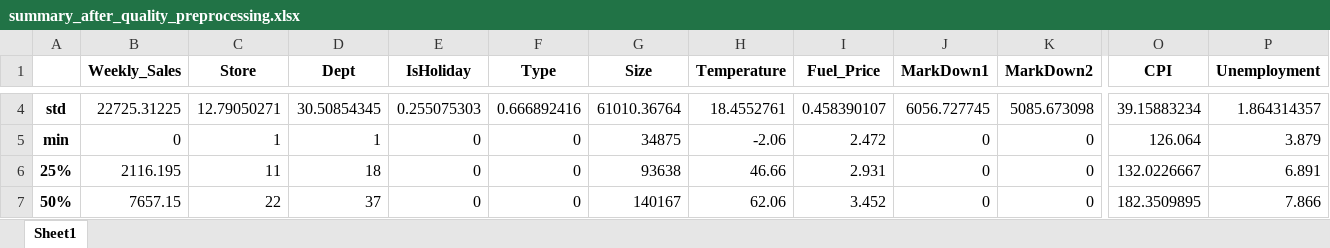
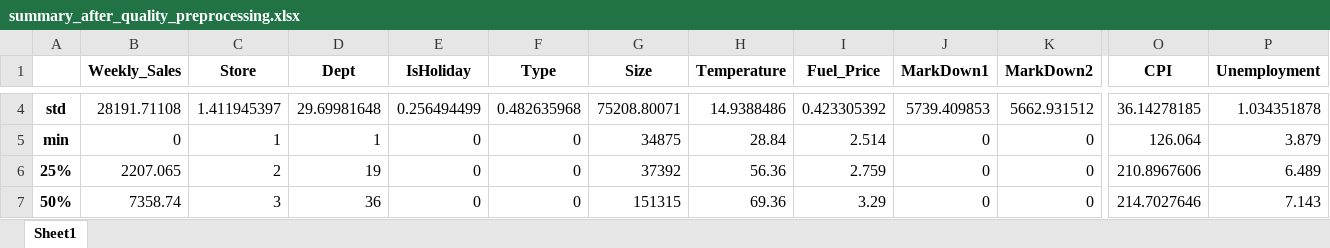
Before and after one commit to Juergosystems/Business_Analytics, an Excel workbook: Data/summary_after_quality_preprocessing.xlsx, sheet Sheet1, drawn as a sheet; only a part is shown, gaps mark what is left out; values as stored, in another font and other column widths than the file's, no borders; the diff covers the shown part only; the diff names each change by its address in the sheet, - before the commit and + after, or states it on an @@ line.

```diff
--- a/Data/summary_after_quality_preprocessing.xlsx (sheet Sheet1)
+++ b/Data/summary_after_quality_preprocessing.xlsx (sheet Sheet1)
-B4 (Weekly_Sales): 22725.31225
+B4 (Weekly_Sales): 28191.71108
-C4 (Store): 12.79050271
+C4 (Store): 1.411945397
-D4 (Dept): 30.50854345
+D4 (Dept): 29.69981648
-E4 (IsHoliday): 0.255075303
+E4 (IsHoliday): 0.256494499
-F4 (Type): 0.666892416
+F4 (Type): 0.482635968
-G4 (Size): 61010.36764
+G4 (Size): 75208.80071
-H4 (Temperature): 18.4552761
+H4 (Temperature): 14.9388486
-I4 (Fuel_Price): 0.458390107
+I4 (Fuel_Price): 0.423305392
-J4 (MarkDown1): 6056.727745
+J4 (MarkDown1): 5739.409853
-K4 (MarkDown2): 5085.673098
+K4 (MarkDown2): 5662.931512
-O4 (CPI): 39.15883234
+O4 (CPI): 36.14278185
-P4 (Unemployment): 1.864314357
+P4 (Unemployment): 1.034351878
-H5 (Temperature): -2.06
+H5 (Temperature): 28.84
-I5 (Fuel_Price): 2.472
+I5 (Fuel_Price): 2.514
-B6 (Weekly_Sales): 2116.195
+B6 (Weekly_Sales): 2207.065
-C6 (Store): 11
+C6 (Store): 2
-D6 (Dept): 18
+D6 (Dept): 19
-G6 (Size): 93638
+G6 (Size): 37392
-H6 (Temperature): 46.66
+H6 (Temperature): 56.36
-I6 (Fuel_Price): 2.931
+I6 (Fuel_Price): 2.759
-O6 (CPI): 132.0226667
+O6 (CPI): 210.8967606
-P6 (Unemployment): 6.891
+P6 (Unemployment): 6.489
-B7 (Weekly_Sales): 7657.15
+B7 (Weekly_Sales): 7358.74
-C7 (Store): 22
+C7 (Store): 3
-D7 (Dept): 37
+D7 (Dept): 36
-G7 (Size): 140167
+G7 (Size): 151315
-H7 (Temperature): 62.06
+H7 (Temperature): 69.36
-I7 (Fuel_Price): 3.452
+I7 (Fuel_Price): 3.29
-O7 (CPI): 182.3509895
+O7 (CPI): 214.7027646
-P7 (Unemployment): 7.866
+P7 (Unemployment): 7.143
```
Also changed, not shown: 62 edited cells elsewhere in this sheet, Data/summary_after_scaling_preprocessing.xlsx, Data/summary_before_preprocessing.xlsx, 1 other file.
